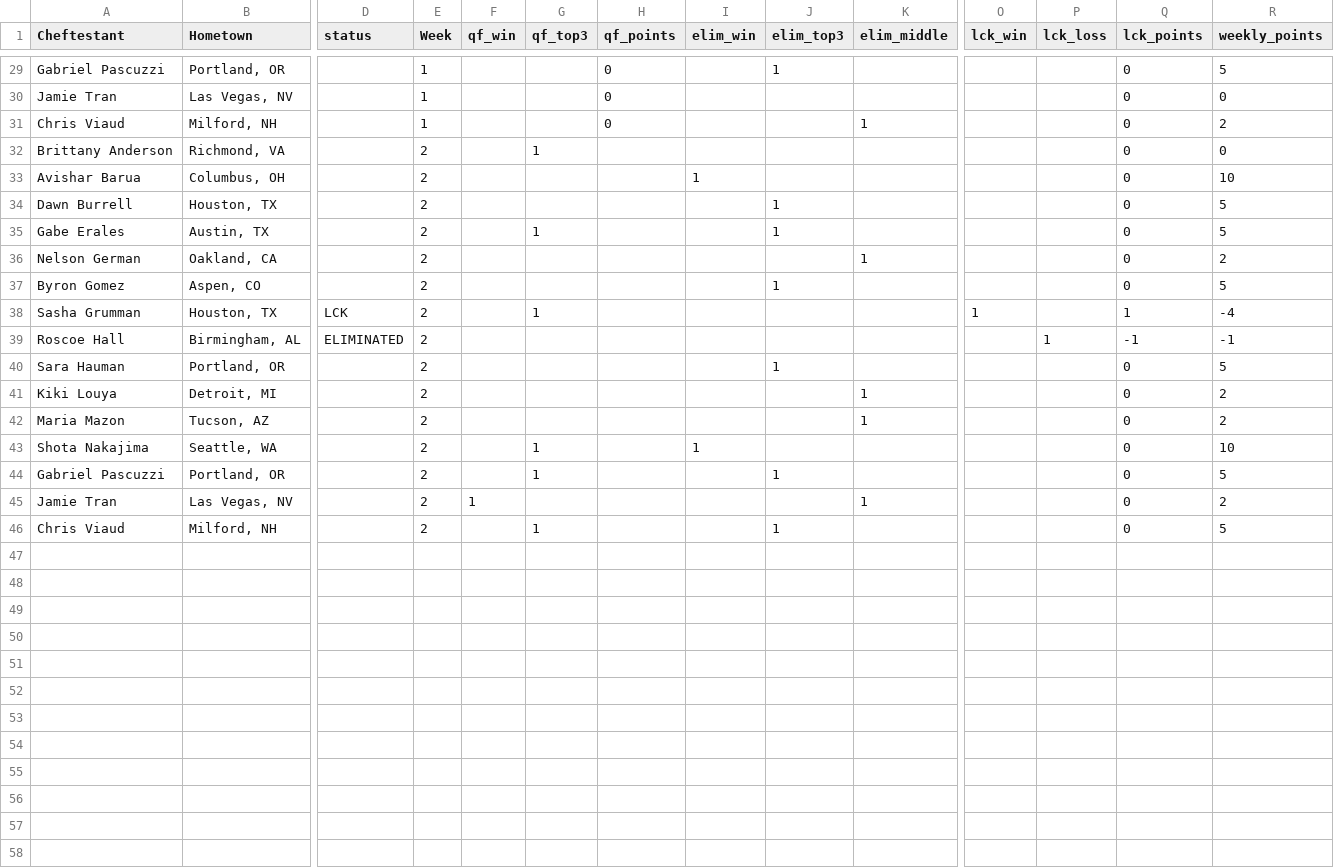
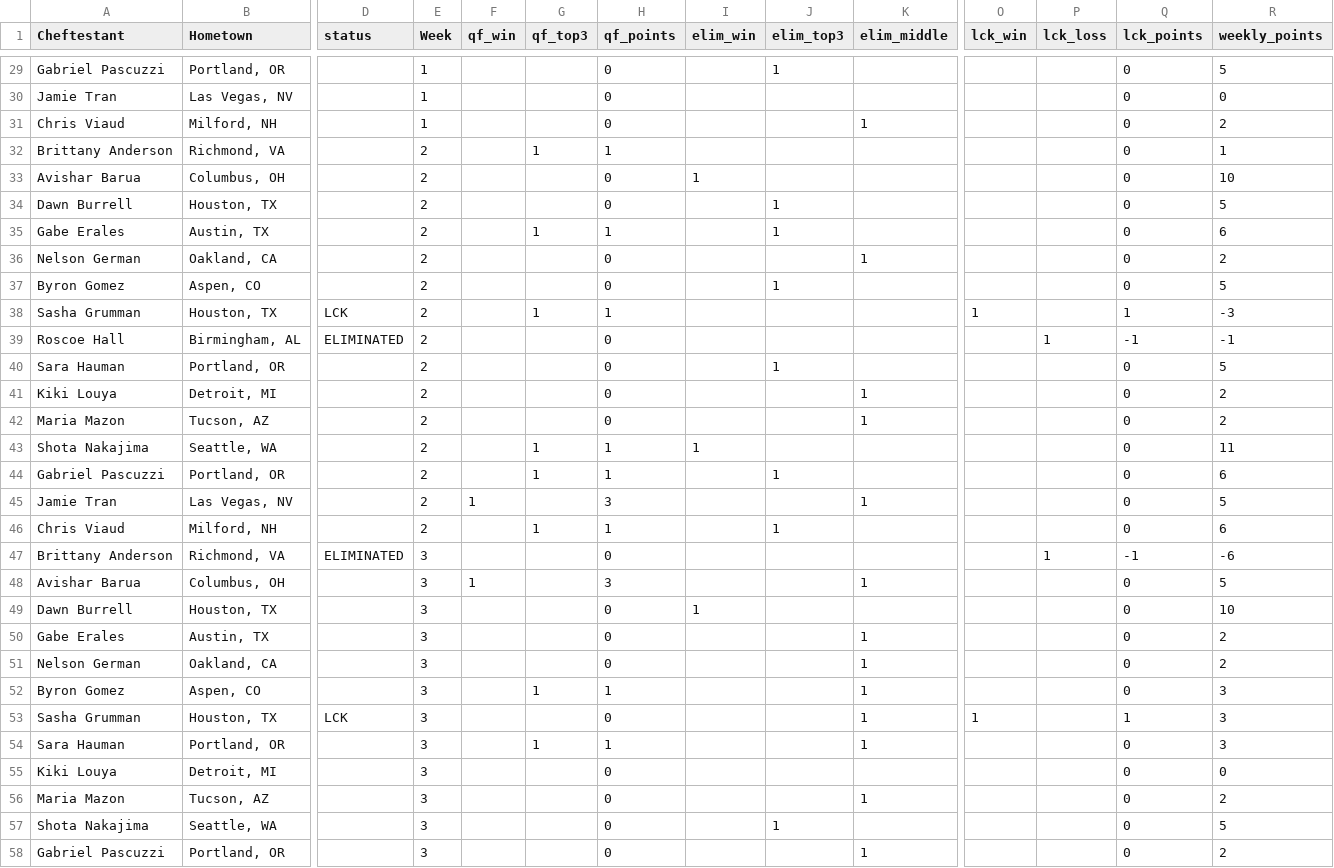
Before and after one commit to danmorse314/top-chef-fantasy, a CSV file: data/2021_portland_data.csv, drawn as a sheet; only a part is shown, gaps mark what is left out; rows hold the shown columns only; the diff covers the shown part only; the diff names each change by its address in the sheet, - before the commit and + after, or states it on an @@ line.

Commit message:
Add files via upload

```diff
--- a/data/2021_portland_data.csv
+++ b/data/2021_portland_data.csv
-H32 (qf_points): (empty)
+H32 (qf_points): 1
-R32 (weekly_points): 0
+R32 (weekly_points): 1
-H33:H34 (qf_points): (empty)
+H33:H34 (qf_points): 0
-H35 (qf_points): (empty)
+H35 (qf_points): 1
-R35 (weekly_points): 5
+R35 (weekly_points): 6
-H36:H37 (qf_points): (empty)
+H36:H37 (qf_points): 0
-H38 (qf_points): (empty)
+H38 (qf_points): 1
-R38 (weekly_points): -4
+R38 (weekly_points): -3
-H39:H42 (qf_points): (empty)
+H39:H42 (qf_points): 0
-H43:H44 (qf_points): (empty)
+H43:H44 (qf_points): 1
-R43 (weekly_points): 10
+R43 (weekly_points): 11
-R44 (weekly_points): 5
+R44 (weekly_points): 6
-H45 (qf_points): (empty)
+H45 (qf_points): 3
-R45 (weekly_points): 2
+R45 (weekly_points): 5
-H46 (qf_points): (empty)
+H46 (qf_points): 1
-R46 (weekly_points): 5
+R46 (weekly_points): 6
+row 47: Brittany Anderson | Richmond, VA | ELIMINATED | 3 |  |  | 0 |  |  |  |  | 1 | -1 | -6
+row 48: Avishar Barua | Columbus, OH |  | 3 | 1 |  | 3 |  |  | 1 |  |  | 0 | 5
+row 49: Dawn Burrell | Houston, TX |  | 3 |  |  | 0 | 1 |  |  |  |  | 0 | 10
+row 50: Gabe Erales | Austin, TX |  | 3 |  |  | 0 |  |  | 1 |  |  | 0 | 2
+row 51: Nelson German | Oakland, CA |  | 3 |  |  | 0 |  |  | 1 |  |  | 0 | 2
+row 52: Byron Gomez | Aspen, CO |  | 3 |  | 1 | 1 |  |  | 1 |  |  | 0 | 3
+row 53: Sasha Grumman | Houston, TX | LCK | 3 |  |  | 0 |  |  | 1 | 1 |  | 1 | 3
+row 54: Sara Hauman | Portland, OR |  | 3 |  | 1 | 1 |  |  | 1 |  |  | 0 | 3
+row 55: Kiki Louya | Detroit, MI |  | 3 |  |  | 0 |  |  |  |  |  | 0 | 0
+row 56: Maria Mazon | Tucson, AZ |  | 3 |  |  | 0 |  |  | 1 |  |  | 0 | 2
+row 57: Shota Nakajima | Seattle, WA |  | 3 |  |  | 0 |  | 1 |  |  |  | 0 | 5
+row 58: Gabriel Pascuzzi | Portland, OR |  | 3 |  |  | 0 |  |  | 1 |  |  | 0 | 2
```
Also changed, not shown: 2 added rows elsewhere in this file.
